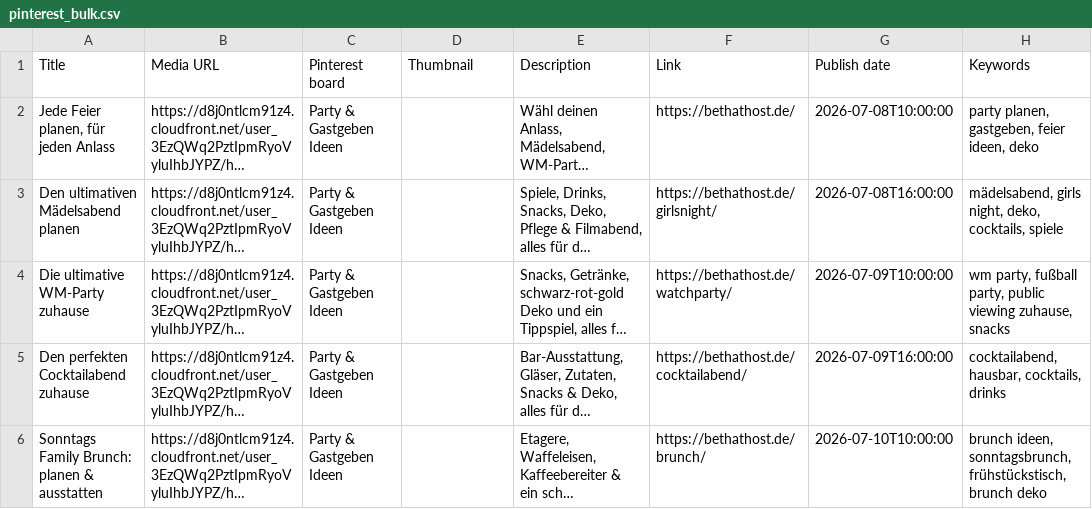
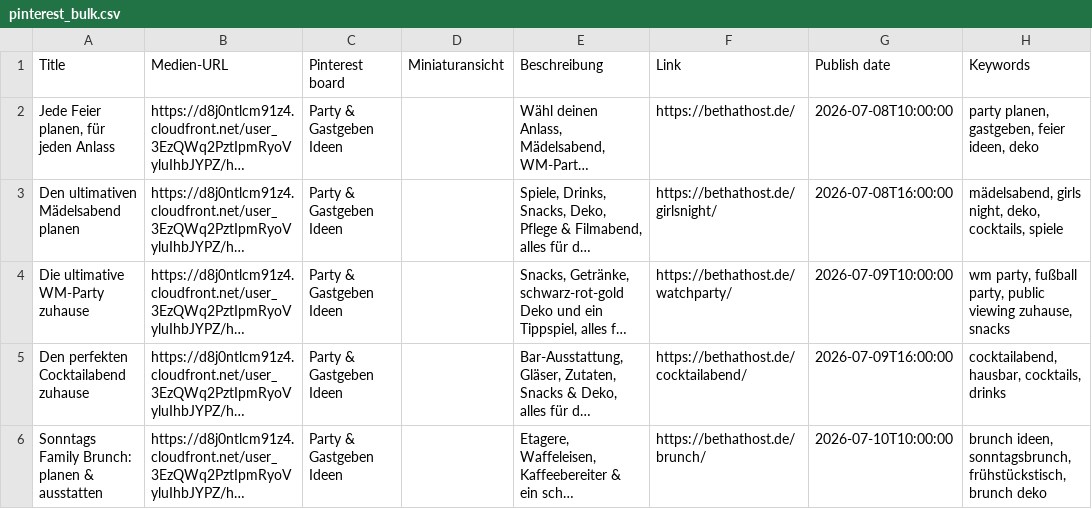
Before and after one commit to HeaddR-web/headdr-web.github.io, a CSV file: pinterest/pinterest_bulk.csv, drawn as a sheet; only a part is shown; long unchanged cells end in …; the diff names each change by its address in the sheet, - before the commit and + after, or states it on an @@ line.

```diff
--- a/pinterest/pinterest_bulk.csv
+++ b/pinterest/pinterest_bulk.csv
-B1: Media URL
+B1: Medien-URL
-D1: Thumbnail
+D1: Miniaturansicht
-E1: Description
+E1: Beschreibung
```
Also changed, not shown: 1 other file.
